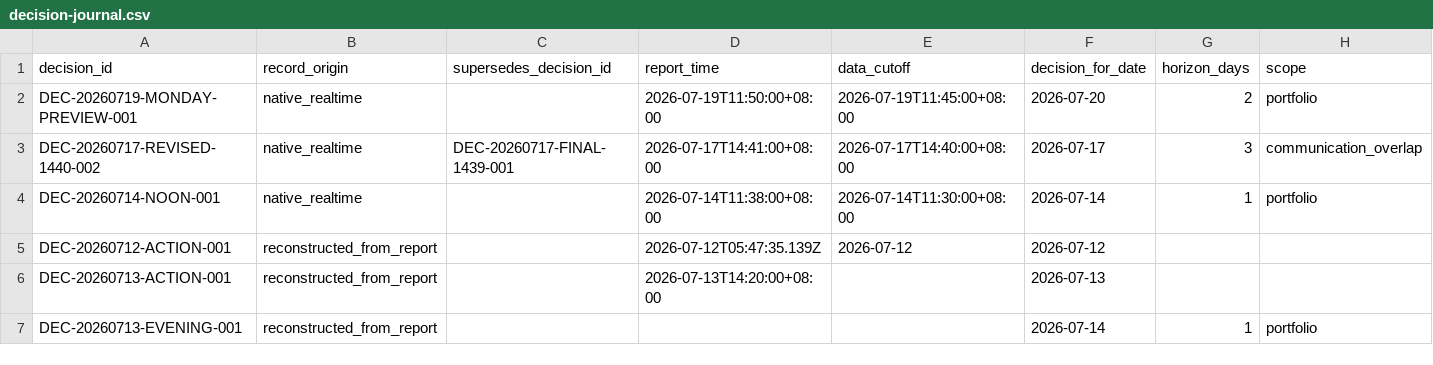
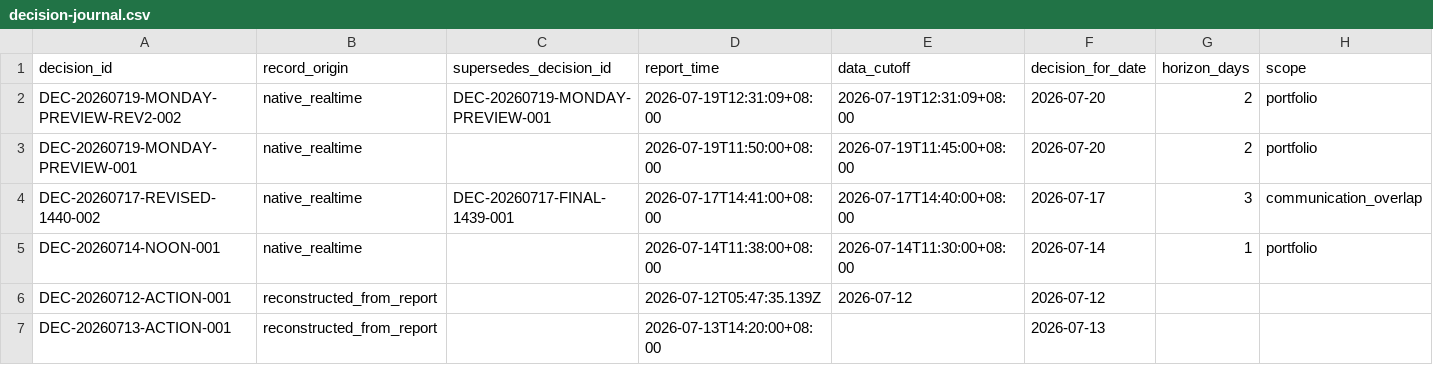
Before and after one commit to 2240907669-svg/fund-investment, a CSV file: data/decision-journal.csv, drawn as a sheet; only a part is shown; the shorter side is filled out with more unchanged rows; rows hold the shown columns only; the diff names each change by its address in the sheet, - before the commit and + after, or states it on an @@ line.

```diff
--- a/data/decision-journal.csv
+++ b/data/decision-journal.csv
+row 2: DEC-20260719-MONDAY-PREVIEW-REV2-002 | native_realtime | DEC-20260719-MONDAY-PREVIEW-001 | 2026-07-19T12:31:09+08:00 | 2026-07-19T12:31:09+08:00 | 2026-07-20 | 2 | portfolio
```
Also changed, not shown: data/catalyst-ledger.csv.
